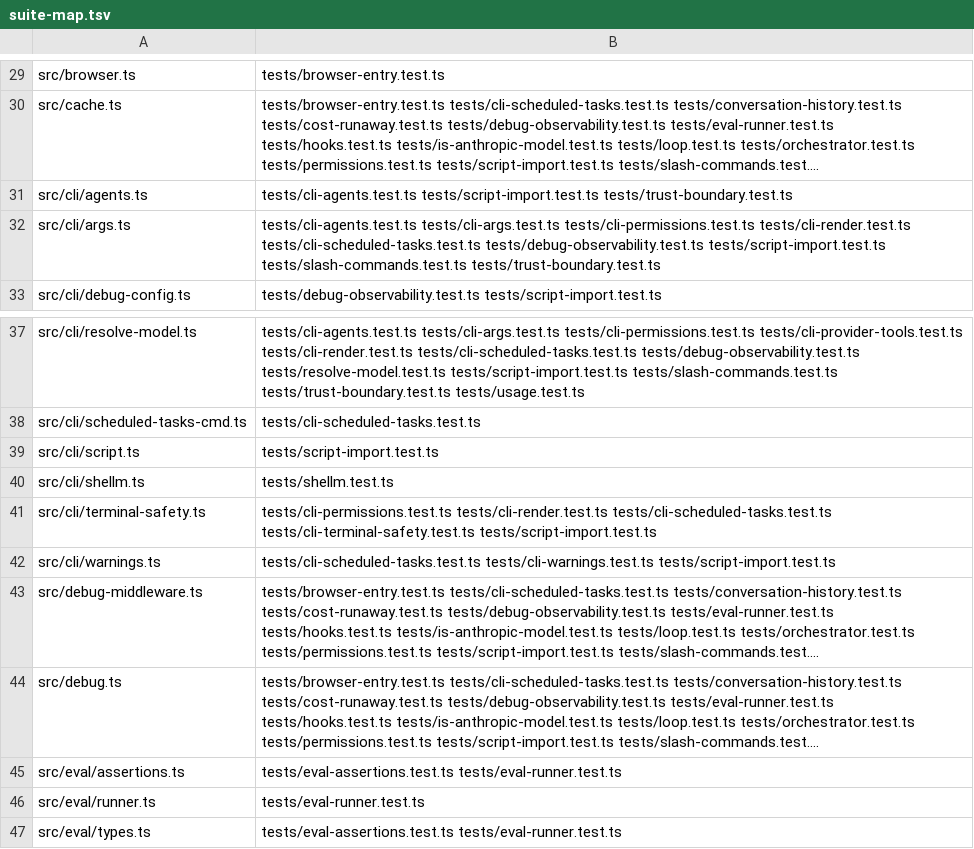
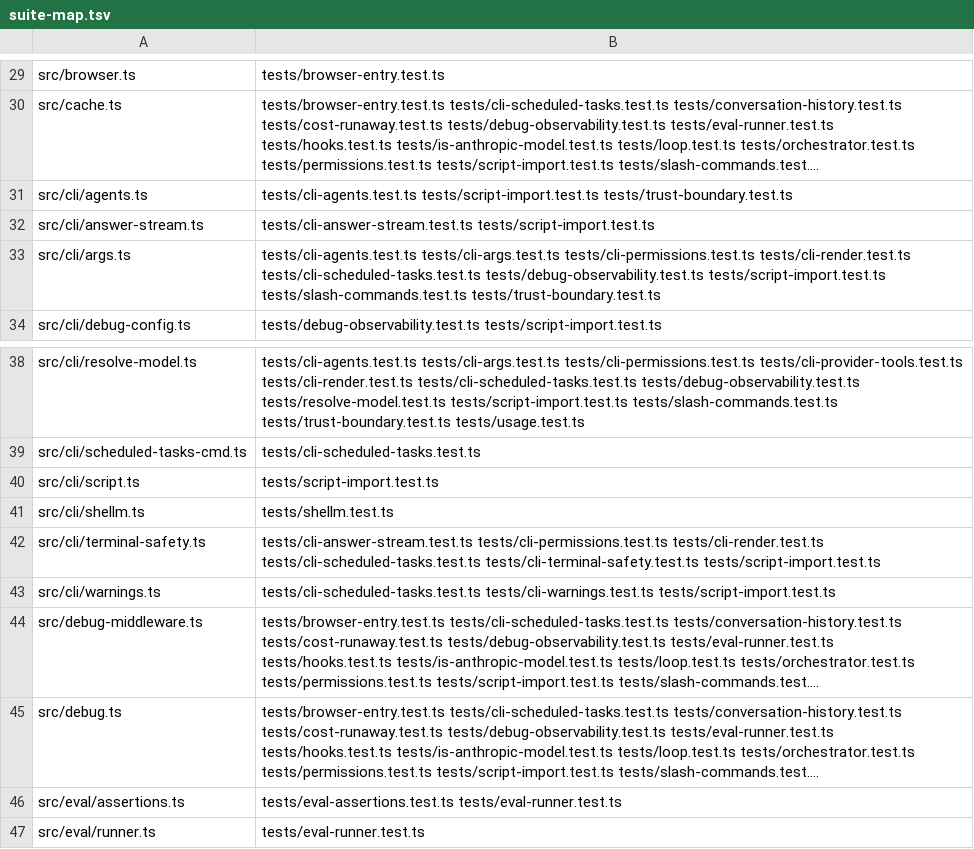
Before and after one commit to PaulKinlan/agent-do, a TSV file: tools/suite-map.tsv, drawn as a sheet; only a part is shown, gaps mark what is left out; the shorter side is filled out with more unchanged rows; long unchanged cells end in …; addresses are those after the commit; the diff names each change by its address in the sheet, - before the commit and + after, or states it on an @@ line.

Commit message:
fix(cli): sanitise the streamed answer on stdout, but only when it is a terminal (agent-do-ftb)
Found while sweeping every write in src/cli/ during agent-do-9zk/193 and filed rather than folded into a fix for a
different stream. The answer is model output shaped by everything the agent read, so a hostile repository, page or
MCP response could put OSC 52 (clipboard), a title rewrite or a bidi override into it - the same class the stderr
renderer now defends against, on a stream it did not cover:

    src/cli/prompt.ts:187     if (!args.verbose) process.stdout.write(event.content);
    src/cli/script.ts:430     (same)
    src/cli/script.ts:519     (same)

THE DECISION: sanitise only when stdout is a TERMINAL.
Unlike stderr, stdout is also a data channel - `> answer.txt`, pipes, `--json` consumers all read these bytes.
Sanitising unconditionally would change the product's output contract to defend a stream nobody is looking at. A
terminal OBEYS control sequences; a file records them. So `writeAnswerChunk` checks `process.stdout.isTTY` and
leaves everything non-interactive byte-identical.

The three sites now go through one function. That is the specific lesson from agent-do-193, where one write in a
file was guarded and its sibling four lines below was not: a single call site cannot drift from itself.

EVIDENCE - the property is two-sided and both sides are tested
* tests/cli-answer-stream.test.ts: with stdout a TTY a hostile chunk loses the OSC 52 introducer and all bidi, and
  shows `[U+001B]`/`[U+0007]`/`[U+202E]` with the payload legible as inert text; with stdout a pipe (isTTY
  absent) and with isTTY false the output is BYTE-IDENTICAL; an ordinary answer is byte-identical on a terminal too.
* Teeth A (the over-eager fix): sanitising unconditionally fails both piping assertions with the exact byte
  difference - so the piping guarantee is load-bearing, not decoration.
* Teeth B (the original defect): never sanitising fails with "the OSC 52 introducer survived".
* Restores checksum-verified; tsc clean; suite map regenerated and in sync (63 modules / 53 suites).

This branch stacks on fleet/imp-1-9zk (ec39567) because it reuses src/cli/terminal-safety.ts, which has not landed
yet; it will rebase onto main once 9zk merges.

```diff
--- a/tools/suite-map.tsv
+++ b/tools/suite-map.tsv
+row 32: src/cli/answer-stream.ts | tests/cli-answer-stream.test.ts tests/script-import.test.ts
-B42: tests/cli-permissions.test.ts tests/cli-render.test.ts…
+B42: tests/cli-answer-stream.test.ts tests/cli-permissions.test.ts tests/cli-render.test.ts…
```
Also changed, not shown: 6 other files.
